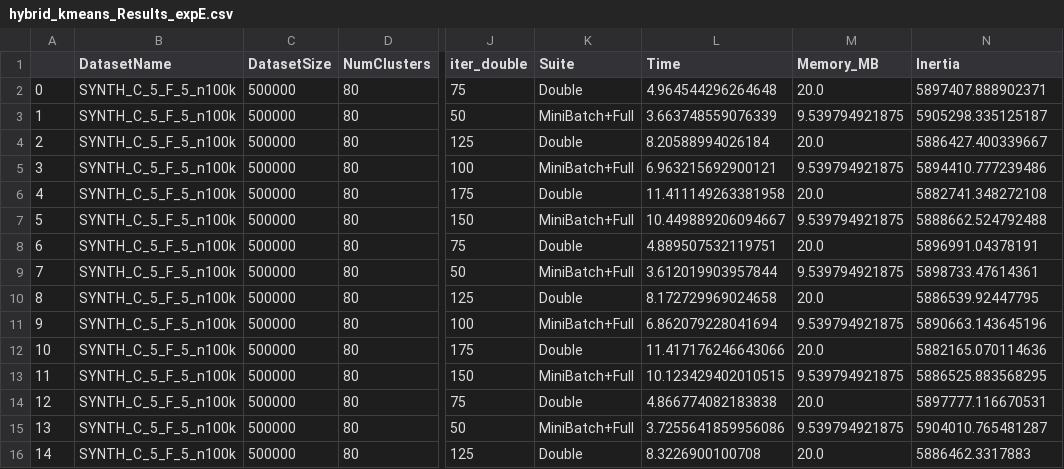
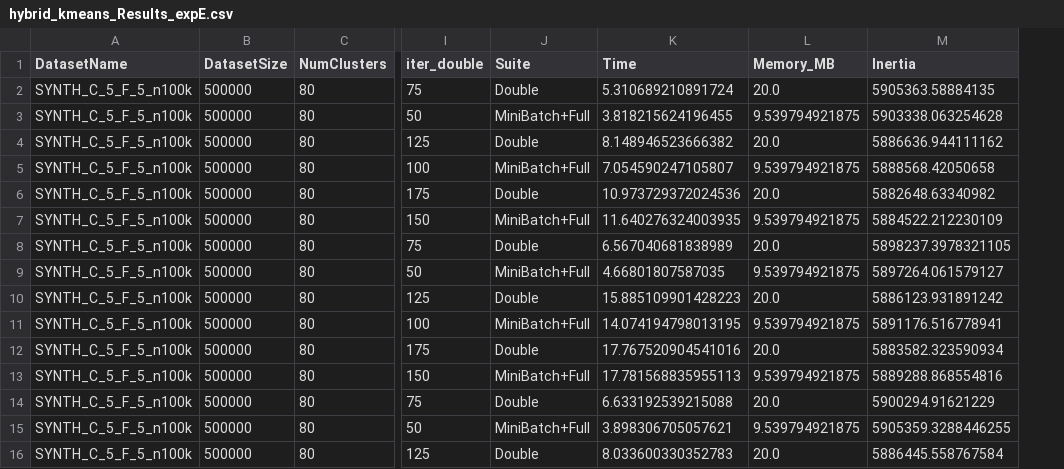
Before and after one commit to atiya16384/iterative_refinement_kmeans, a CSV file: Results/hybrid_kmeans_Results_expE.csv, drawn as a sheet; only a part is shown, gaps mark what is left out; removed rows and columns are numbered as before the commit, all else as after; the diff covers the shown part only; the diff names each change by its address in the sheet, - before the commit and + after, or states it on an @@ line.

```diff
--- a/Results/hybrid_kmeans_Results_expE.csv
+++ b/Results/hybrid_kmeans_Results_expE.csv
-column A, rows 2-16: 0 | 1 | 2 | 3 | 4 | 5 | 6 | 7 | 8 | 9 | 10 | 11 | 12 | 13 | 14
-K2 (Time): 4.964544296264648
+K2 (Time): 5.310689210891724
-M2 (Inertia): 5897407.888902371
+M2 (Inertia): 5905363.58884135
-K3 (Time): 3.663748559076339
+K3 (Time): 3.818215624196455
-M3 (Inertia): 5905298.335125187
+M3 (Inertia): 5903338.063254628
-K4 (Time): 8.20588994026184
+K4 (Time): 8.148946523666382
-M4 (Inertia): 5886427.400339667
+M4 (Inertia): 5886636.944111162
-K5 (Time): 6.963215692900121
+K5 (Time): 7.054590247105807
-M5 (Inertia): 5894410.777239486
+M5 (Inertia): 5888568.42050658
-K6 (Time): 11.411149263381958
+K6 (Time): 10.973729372024536
-M6 (Inertia): 5882741.348272108
+M6 (Inertia): 5882648.63340982
-K7 (Time): 10.449889206094667
+K7 (Time): 11.640276324003935
-M7 (Inertia): 5888662.524792488
+M7 (Inertia): 5884522.212230109
-K8 (Time): 4.889507532119751
+K8 (Time): 6.567040681838989
-M8 (Inertia): 5896991.04378191
+M8 (Inertia): 5898237.3978321105
-K9 (Time): 3.612019903957844
+K9 (Time): 4.66801807587035
-M9 (Inertia): 5898733.47614361
+M9 (Inertia): 5897264.061579127
-K10 (Time): 8.172729969024658
+K10 (Time): 15.885109901428223
-M10 (Inertia): 5886539.92447795
+M10 (Inertia): 5886123.931891242
-K11 (Time): 6.862079228041694
+K11 (Time): 14.074194798013195
-M11 (Inertia): 5890663.143645196
+M11 (Inertia): 5891176.516778941
-K12 (Time): 11.417176246643066
+K12 (Time): 17.767520904541016
-M12 (Inertia): 5882165.070114636
+M12 (Inertia): 5883582.323590934
-K13 (Time): 10.123429402010515
+K13 (Time): 17.781568835955113
-M13 (Inertia): 5886525.883568295
+M13 (Inertia): 5889288.868554816
-K14 (Time): 4.866774082183838
+K14 (Time): 6.633192539215088
-M14 (Inertia): 5897777.116670531
+M14 (Inertia): 5900294.91621229
-K15 (Time): 3.7255641859956086
+K15 (Time): 3.898306705057621
-M15 (Inertia): 5904010.765481287
+M15 (Inertia): 5905359.3288446255
-K16 (Time): 8.3226900100708
+K16 (Time): 8.033600330352783
-M16 (Inertia): 5886462.3317883
+M16 (Inertia): 5886445.558767584
```
Also changed, not shown: 114 edited cells elsewhere in this file, Results/hybrid_kmeans_Results_expD.csv, Results/hybrid_kmeans_Results_expF.csv.
